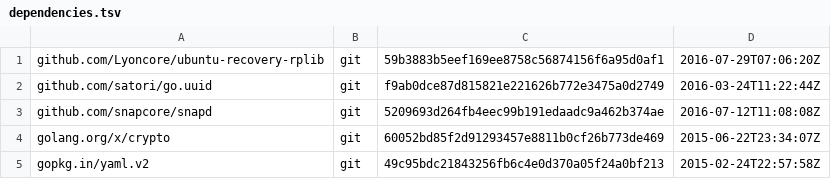
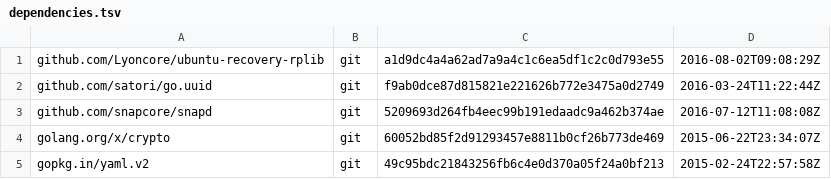
Before and after one commit to Lyoncore/ubuntu-recovery-image, a TSV file: dependencies.tsv, drawn as a sheet.

```diff
--- a/dependencies.tsv
+++ b/dependencies.tsv
@@ -1,2 +1,2 @@
-github.com/Lyoncore/ubuntu-recovery-rplib	git	59b3883b5eef169ee8758c56874156f6a95d0af1	2016-07-29T07:06:20Z
+github.com/Lyoncore/ubuntu-recovery-rplib	git	a1d9dc4a4a62ad7a9a4c1c6ea5df1c2c0d793e55	2016-08-02T09:08:29Z
 github.com/satori/go.uuid	git	f9ab0dce87d815821e221626b772e3475a0d2749	2016-03-24T11:22:44Z
```
Also changed, not shown: 1 other file.
